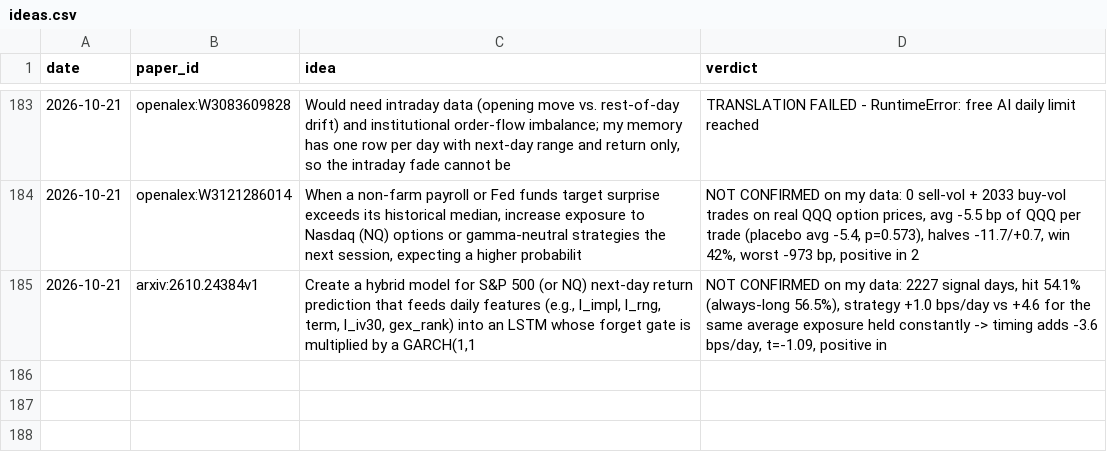
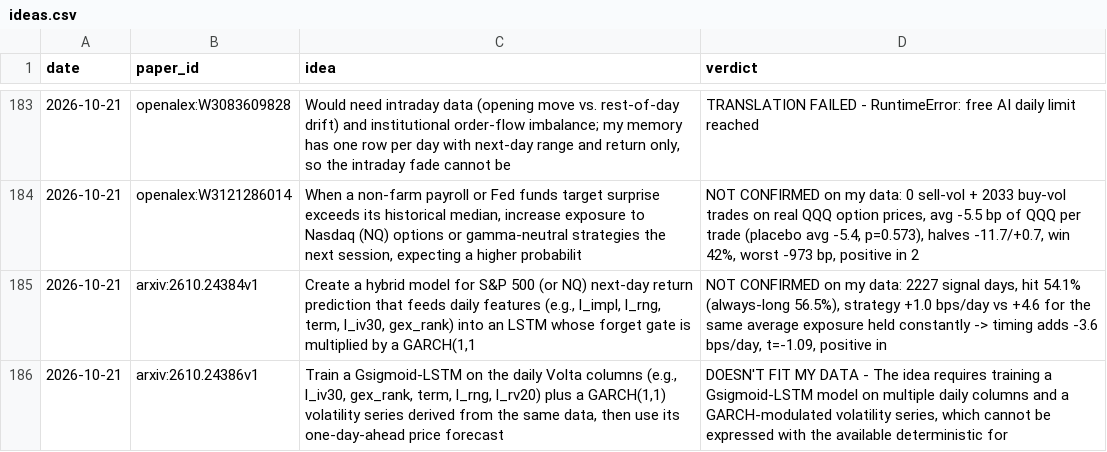
Before and after one commit to vannaflow1/nasdaq-bot, a CSV file: knowledge/ideas.csv, drawn as a sheet; only a part is shown, gaps mark what is left out; the diff names each change by its address in the sheet, - before the commit and + after, or states it on an @@ line.

```diff
--- a/knowledge/ideas.csv
+++ b/knowledge/ideas.csv
+row 186: 2026-10-21 | arxiv:2610.24386v1 | Train a Gsigmoid‑LSTM on the daily Volta columns (e.g., l_iv30, gex_rank, term, l_rng, l_rv20) plus a GARCH(1,1) volatility series derived from the same data, then use its one‑day‑ahead price forecast | DOESN'T FIT MY DATA - The idea requires training a Gsigmoid‑LSTM model on multiple daily columns and a GARCH‑modulated volatility series, which cannot be expressed with the available deterministic for
```
Also changed, not shown: 18 other files.
